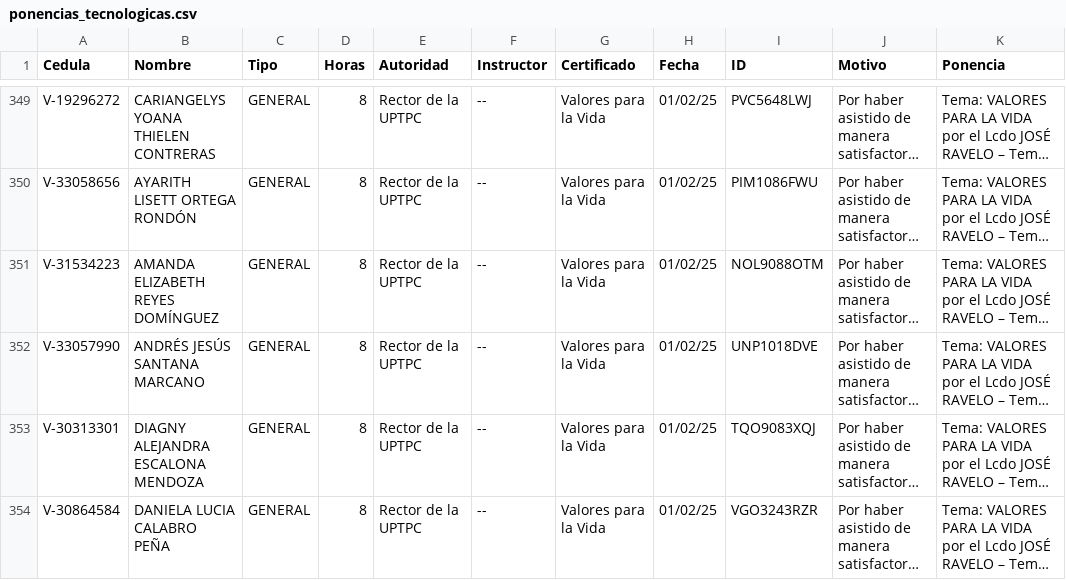
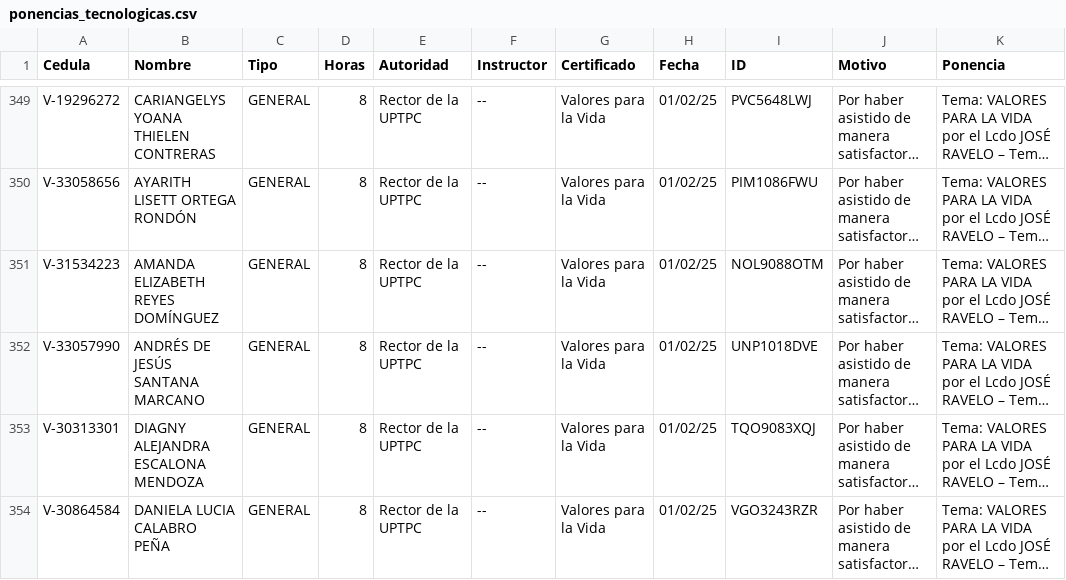
Before and after one commit to jesymca/validador_certificados, a CSV file: ponencias_tecnologicas.csv, drawn as a sheet; only a part is shown, gaps mark what is left out; long unchanged cells end in …; the diff names each change by its address in the sheet, - before the commit and + after, or states it on an @@ line.

```diff
--- a/ponencias_tecnologicas.csv
+++ b/ponencias_tecnologicas.csv
-B352 (Nombre): ANDRÉS JESÚS SANTANA MARCANO
+B352 (Nombre): ANDRÉS DE JESÚS SANTANA MARCANO
```
Also changed, not shown: 1 other file.
